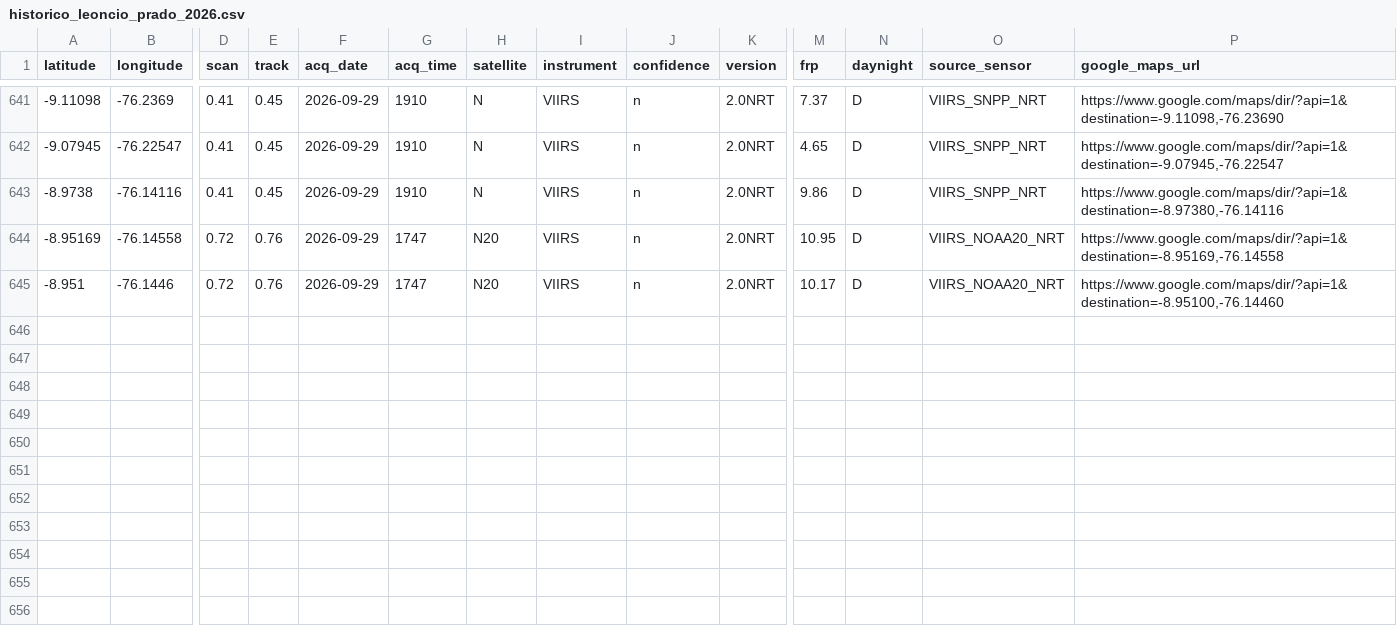
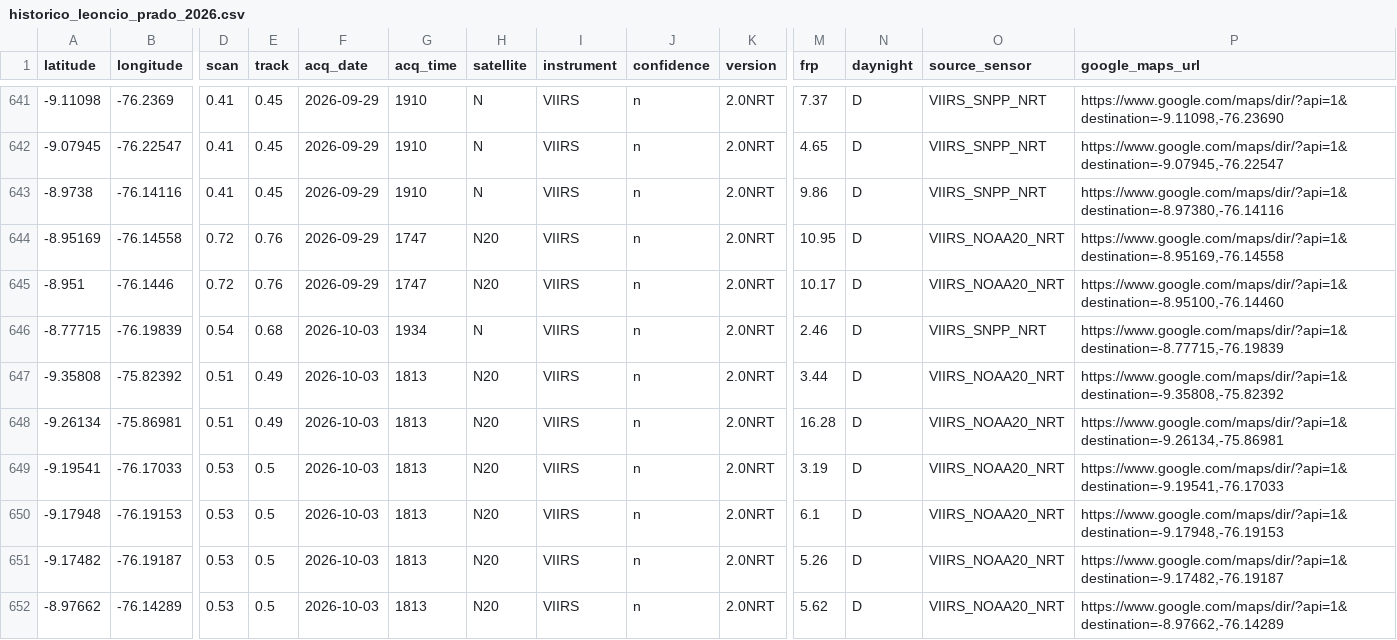
Before and after one commit to Danielmr1/Sistema-Automatizado-de-Monitoreo-FIRMS-NRT---Leoncio-Prado-Hu-nuco, a CSV file: historico_leoncio_prado_2026.csv, drawn as a sheet; only a part is shown, gaps mark what is left out; rows hold the shown columns only; the diff names each change by its address in the sheet, - before the commit and + after, or states it on an @@ line.

```diff
--- a/historico_leoncio_prado_2026.csv
+++ b/historico_leoncio_prado_2026.csv
+row 646: -8.77715 | -76.19839 | 0.54 | 0.68 | 2026-10-03 | 1934 | N | VIIRS | n | 2.0NRT | 2.46 | D | VIIRS_SNPP_NRT | https://www.google.com/maps/dir/?api=1&destination=-8.77715,-76.19839
+row 647: -9.35808 | -75.82392 | 0.51 | 0.49 | 2026-10-03 | 1813 | N20 | VIIRS | n | 2.0NRT | 3.44 | D | VIIRS_NOAA20_NRT | https://www.google.com/maps/dir/?api=1&destination=-9.35808,-75.82392
+row 648: -9.26134 | -75.86981 | 0.51 | 0.49 | 2026-10-03 | 1813 | N20 | VIIRS | n | 2.0NRT | 16.28 | D | VIIRS_NOAA20_NRT | https://www.google.com/maps/dir/?api=1&destination=-9.26134,-75.86981
+row 649: -9.19541 | -76.17033 | 0.53 | 0.5 | 2026-10-03 | 1813 | N20 | VIIRS | n | 2.0NRT | 3.19 | D | VIIRS_NOAA20_NRT | https://www.google.com/maps/dir/?api=1&destination=-9.19541,-76.17033
+row 650: -9.17948 | -76.19153 | 0.53 | 0.5 | 2026-10-03 | 1813 | N20 | VIIRS | n | 2.0NRT | 6.1 | D | VIIRS_NOAA20_NRT | https://www.google.com/maps/dir/?api=1&destination=-9.17948,-76.19153
+row 651: -9.17482 | -76.19187 | 0.53 | 0.5 | 2026-10-03 | 1813 | N20 | VIIRS | n | 2.0NRT | 5.26 | D | VIIRS_NOAA20_NRT | https://www.google.com/maps/dir/?api=1&destination=-9.17482,-76.19187
+row 652: -8.97662 | -76.14289 | 0.53 | 0.5 | 2026-10-03 | 1813 | N20 | VIIRS | n | 2.0NRT | 5.62 | D | VIIRS_NOAA20_NRT | https://www.google.com/maps/dir/?api=1&destination=-8.97662,-76.14289
```
Also changed, not shown: registro_ejecuciones.csv.
